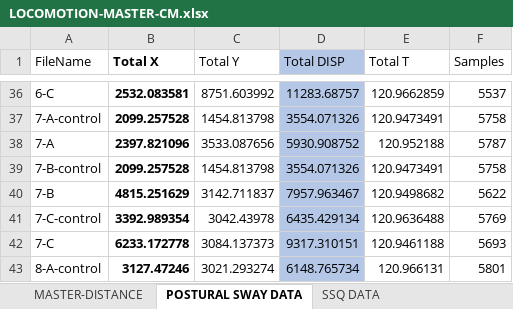
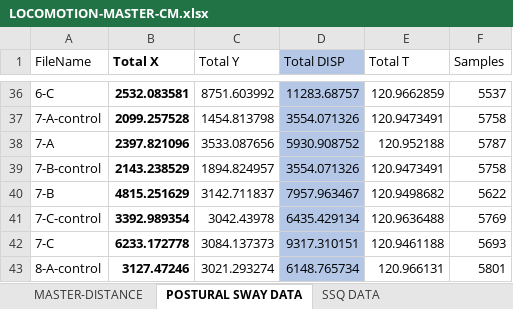
Before and after one commit to CamMerrill/LocomotionExperiment, an Excel workbook: LOCOMOTION-MASTER-CM.xlsx, sheet POSTURAL SWAY DATA, drawn as a sheet; only a part is shown, gaps mark what is left out; values as stored, in another font and other column widths than the file's, no borders; the diff names each change by its address in the sheet, - before the commit and + after, or states it on an @@ line.

```diff
--- a/LOCOMOTION-MASTER-CM.xlsx (sheet POSTURAL SWAY DATA)
+++ b/LOCOMOTION-MASTER-CM.xlsx (sheet POSTURAL SWAY DATA)
-B39 (Total X): 2099.257528
+B39 (Total X): 2143.238529
-C39 (Total Y): 1454.813798
+C39 (Total Y): 1894.824957
```
Also changed, not shown: sheet MASTER-Y DISPLACEMENT, sheet MASTER-X DISPLACEMENT.
